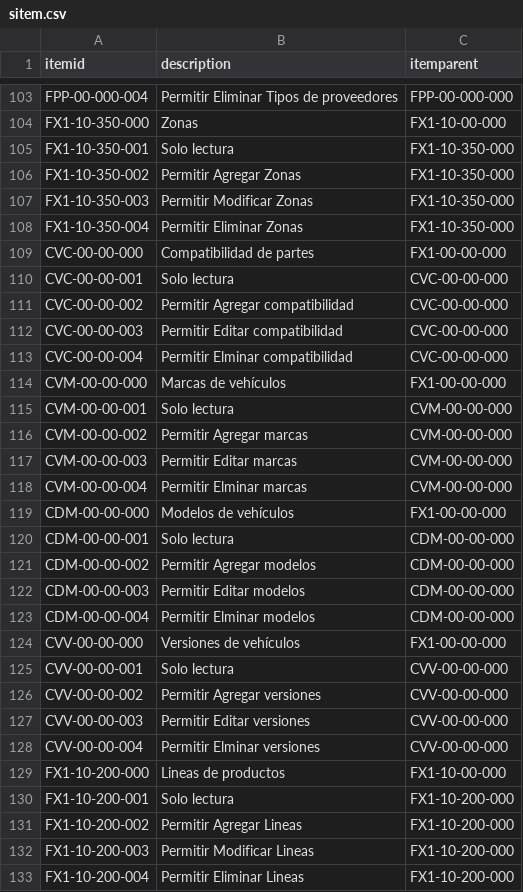
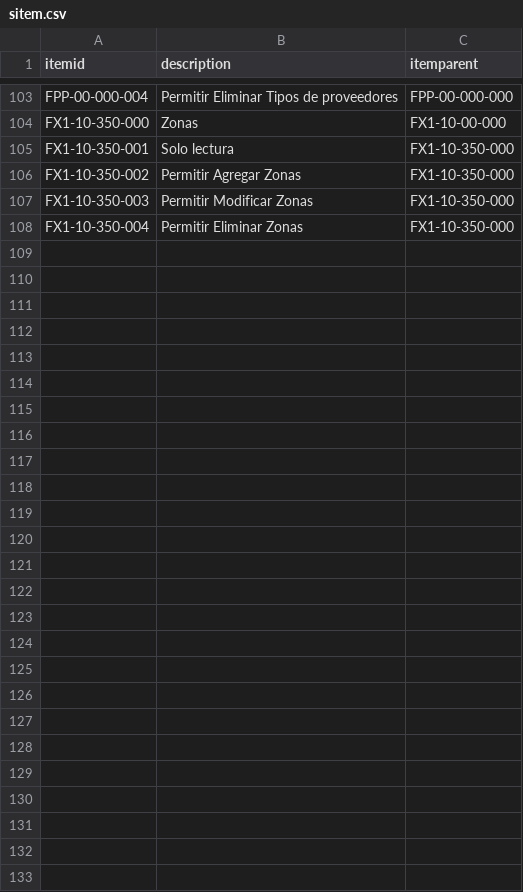
Before and after one commit to Induxsoft/catbas, a CSV file: src/catbas/_install/initial_data/sitem.csv, drawn as a sheet; only a part is shown, gaps mark what is left out.

```diff
--- a/src/catbas/_install/initial_data/sitem.csv
+++ b/src/catbas/_install/initial_data/sitem.csv
@@ -108,26 +108 @@ itemid,description,itemparent
 "FX1-10-350-004","Permitir Eliminar Zonas","FX1-10-350-000"
-"CVC-00-00-000","Compatibilidad de partes","FX1-00-00-000"
-"CVC-00-00-001","Solo lectura","CVC-00-00-000"
-"CVC-00-00-002","Permitir Agregar compatibilidad","CVC-00-00-000"
-"CVC-00-00-003","Permitir Editar compatibilidad","CVC-00-00-000"
-"CVC-00-00-004","Permitir Elminar compatibilidad","CVC-00-00-000"
-"CVM-00-00-000","Marcas de vehículos","FX1-00-00-000"
-"CVM-00-00-001","Solo lectura","CVM-00-00-000"
-"CVM-00-00-002","Permitir Agregar marcas","CVM-00-00-000"
-"CVM-00-00-003","Permitir Editar marcas","CVM-00-00-000"
-"CVM-00-00-004","Permitir Elminar marcas","CVM-00-00-000"
-"CDM-00-00-000","Modelos de vehículos","FX1-00-00-000"
-"CDM-00-00-001","Solo lectura","CDM-00-00-000"
-"CDM-00-00-002","Permitir Agregar modelos","CDM-00-00-000"
-"CDM-00-00-003","Permitir Editar modelos","CDM-00-00-000"
-"CDM-00-00-004","Permitir Elminar modelos","CDM-00-00-000"
-"CVV-00-00-000","Versiones de vehículos","FX1-00-00-000"
-"CVV-00-00-001","Solo lectura","CVV-00-00-000"
-"CVV-00-00-002","Permitir Agregar versiones","CVV-00-00-000"
-"CVV-00-00-003","Permitir Editar versiones","CVV-00-00-000"
-"CVV-00-00-004","Permitir Elminar versiones","CVV-00-00-000"
-"FX1-10-200-000","Lineas de productos","FX1-10-00-000"
-"FX1-10-200-001","Solo lectura","FX1-10-200-000"
-"FX1-10-200-002","Permitir Agregar Lineas","FX1-10-200-000"
-"FX1-10-200-003","Permitir Modificar Lineas","FX1-10-200-000"
-"FX1-10-200-004","Permitir Eliminar Lineas","FX1-10-200-000"
```
Also changed, not shown: 1 other file.
